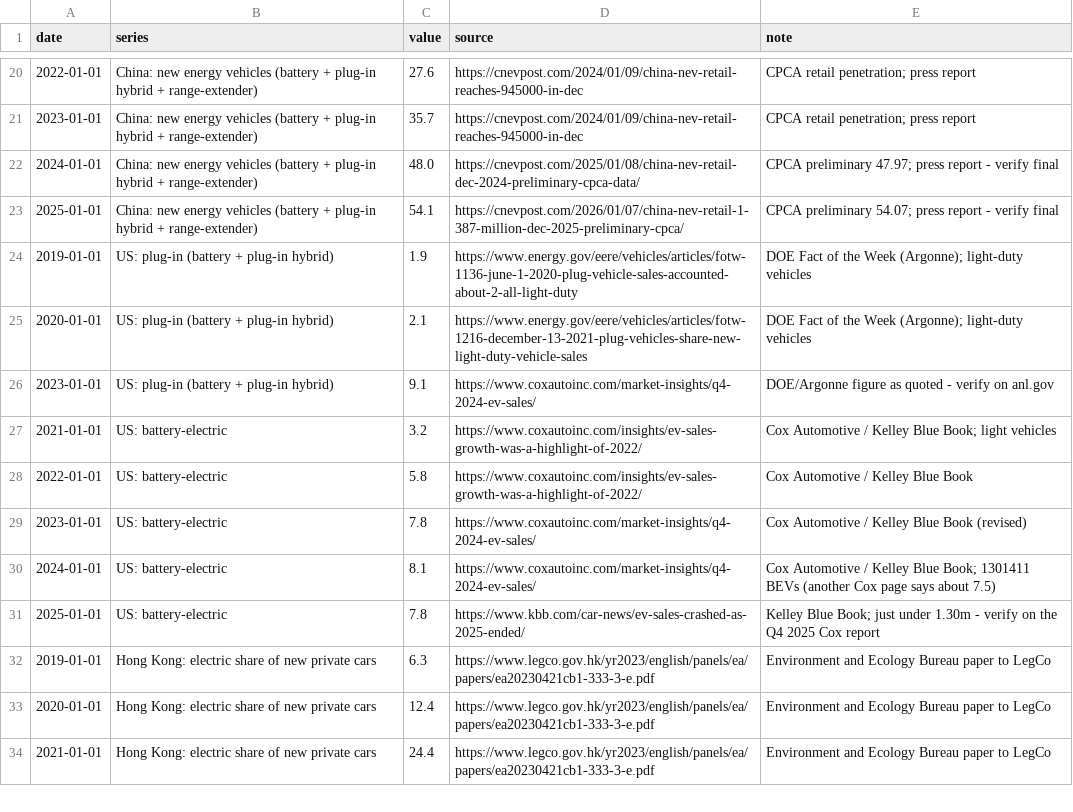
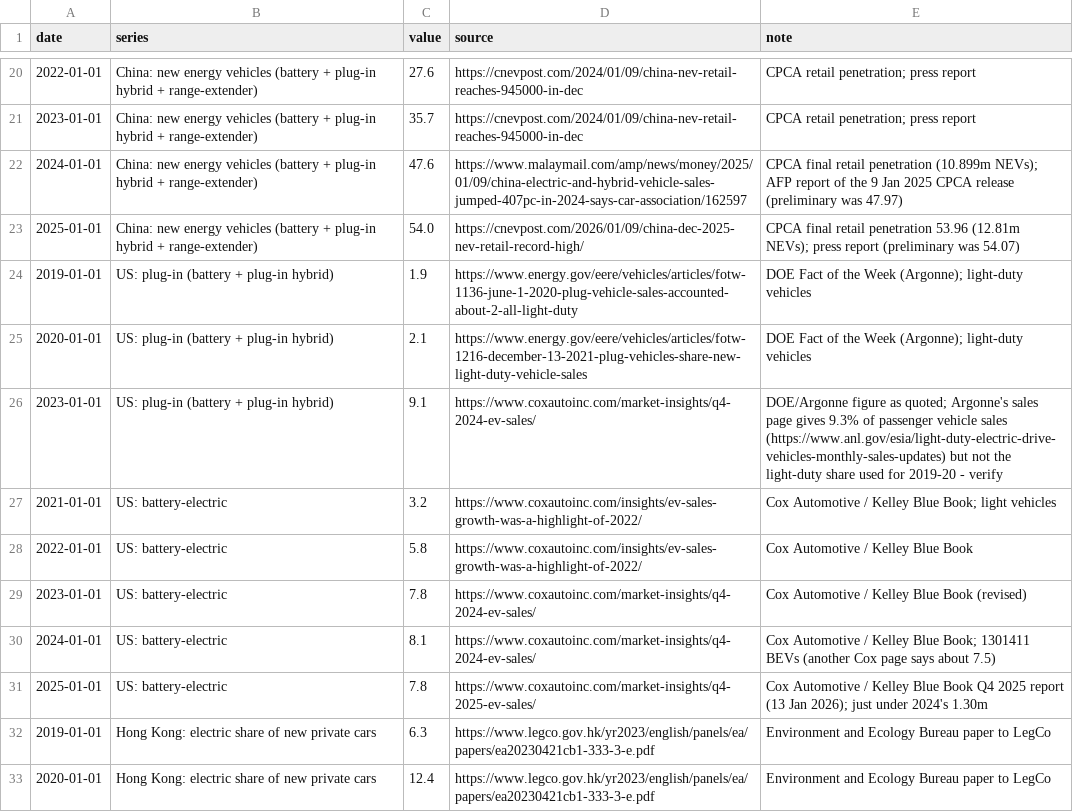
Before and after one commit to mcmarcocheung98-max/dashboards, a CSV file: data/robotaxi/ev_share.csv, drawn as a sheet; only a part is shown, gaps mark what is left out; the shorter side is filled out with more unchanged rows.

```diff
--- a/data/robotaxi/ev_share.csv
+++ b/data/robotaxi/ev_share.csv
@@ -21,7 +21,7 @@ date,series,value,source,note
 2023-01-01,China: new energy vehicles (battery + plug-in hybrid + range-extender),35.7,https://cnevpost.com/2024/01/09/china-nev-retail-reaches-945000-in-dec,CPCA retail penetration; press report
-2024-01-01,China: new energy vehicles (battery + plug-in hybrid + range-extender),48.0,https://cnevpost.com/2025/01/08/china-nev-retail-dec-2024-preliminary-cpca-data/,CPCA preliminary 47.97; press report - verify final
-2025-01-01,China: new energy vehicles (battery + plug-in hybrid + range-extender),54.1,https://cnevpost.com/2026/01/07/china-nev-retail-1-387-million-dec-2025-preliminary-cpca/,CPCA preliminary 54.07; press report - verify final
+2024-01-01,China: new energy vehicles (battery + plug-in hybrid + range-extender),47.6,https://www.malaymail.com/amp/news/money/2025/01/09/china-electric-and-hybrid-vehicle-sales-jumped-407pc-in-2024-says-car-association/162597,CPCA final retail penetration (10.899m NEVs); AFP report of the 9 Jan 2025 CPCA release (preliminary was 47.97)
+2025-01-01,China: new energy vehicles (battery + plug-in hybrid + range-extender),54.0,https://cnevpost.com/2026/01/09/china-dec-2025-nev-retail-record-high/,CPCA final retail penetration 53.96 (12.81m NEVs); press report (preliminary was 54.07)
 2019-01-01,US: plug-in (battery + plug-in hybrid),1.9,https://www.energy.gov/eere/vehicles/articles/fotw-1136-june-1-2020-plug-vehicle-sales-accounted-about-2-all-light-duty,DOE Fact of the Week (Argonne); light-duty vehicles
 2020-01-01,US: plug-in (battery + plug-in hybrid),2.1,https://www.energy.gov/eere/vehicles/articles/fotw-1216-december-13-2021-plug-vehicles-share-new-light-duty-vehicle-sales,DOE Fact of the Week (Argonne); light-duty vehicles
-2023-01-01,US: plug-in (battery + plug-in hybrid),9.1,https://www.coxautoinc.com/market-insights/q4-2024-ev-sales/,DOE/Argonne figure as quoted - verify on anl.gov
+2023-01-01,US: plug-in (battery + plug-in hybrid),9.1,https://www.coxautoinc.com/market-insights/q4-2024-ev-sales/,DOE/Argonne figure as quoted; Argonne's sales page gives 9.3% of passenger vehicle sales (https://www.anl.gov/esia/light-duty-electric-drive-vehicles-monthly-sales-updates) but not the light-duty share used for 2019-20 - verify
 2021-01-01,US: battery-electric,3.2,https://www.coxautoinc.com/insights/ev-sales-growth-was-a-highlight-of-2022/,Cox Automotive / Kelley Blue Book; light vehicles
@@ -30,3 +30,3 @@ date,series,value,source,note
 2024-01-01,US: battery-electric,8.1,https://www.coxautoinc.com/market-insights/q4-2024-ev-sales/,Cox Automotive / Kelley Blue Book; 1301411 BEVs (another Cox page says about 7.5)
-2025-01-01,US: battery-electric,7.8,https://www.kbb.com/car-news/ev-sales-crashed-as-2025-ended/,Kelley Blue Book; just under 1.30m - verify on the Q4 2025 Cox report
+2025-01-01,US: battery-electric,7.8,https://www.coxautoinc.com/market-insights/q4-2025-ev-sales/,Cox Automotive / Kelley Blue Book Q4 2025 report (13 Jan 2026); just under 2024's 1.30m
 2019-01-01,Hong Kong: electric share of new private cars,6.3,https://www.legco.gov.hk/yr2023/english/panels/ea/papers/ea20230421cb1-333-3-e.pdf,Environment and Ecology Bureau paper to LegCo
```
